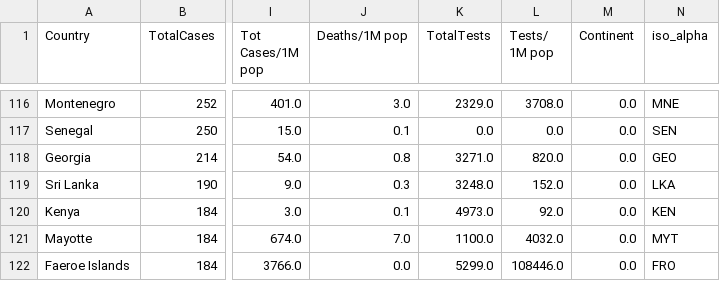
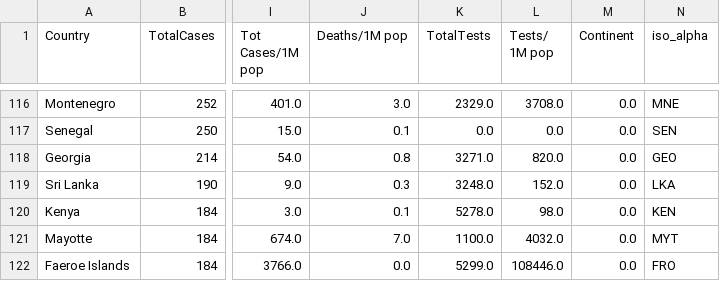
Before and after one commit to amtam0/coronavirus-world-map, a CSV file: static/data/corona.csv, drawn as a sheet; only a part is shown, gaps mark what is left out; the diff names each change by its address in the sheet, - before the commit and + after, or states it on an @@ line.

Commit message:
update corona.csv

```diff
--- a/static/data/corona.csv
+++ b/static/data/corona.csv
-K120 (TotalTests): 4973.0
+K120 (TotalTests): 5278.0
-L120 (Tests/ 1M pop): 92.0
+L120 (Tests/ 1M pop): 98.0
```
